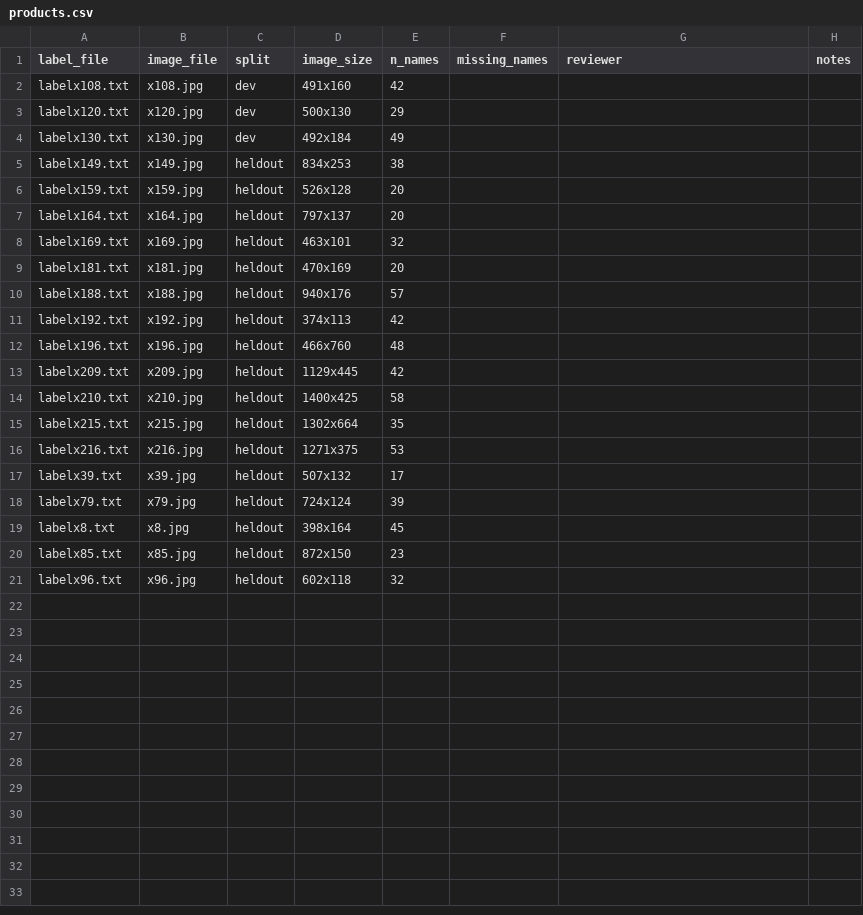
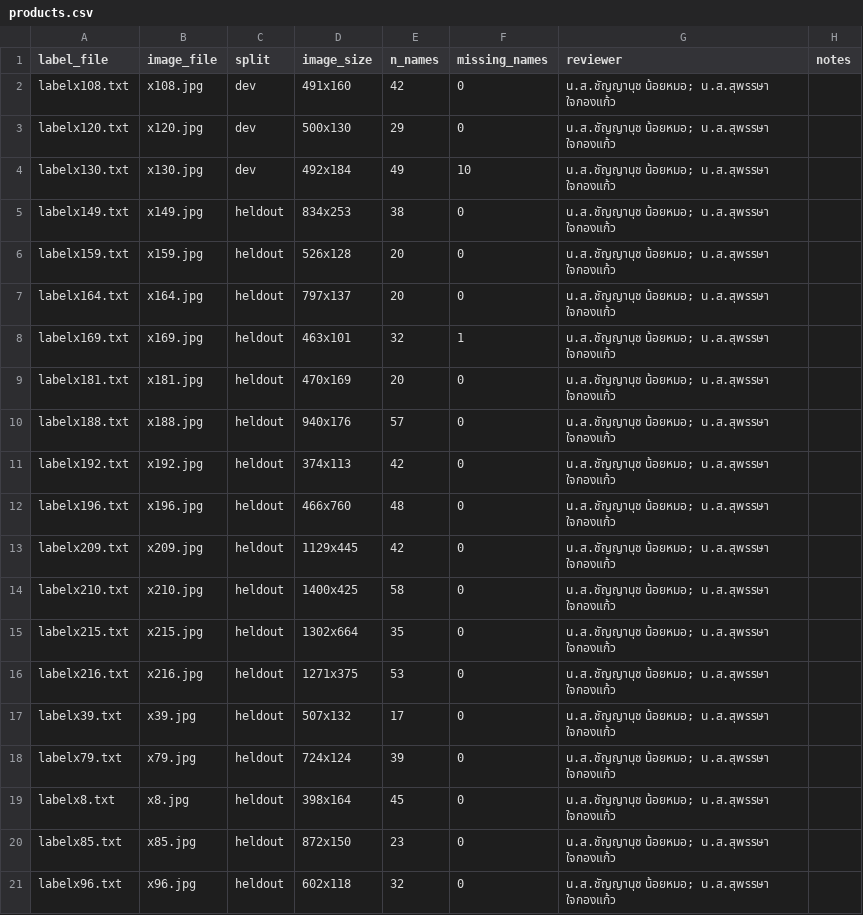
Before and after one commit to minddinorves/OCR_System, a CSV file: results/label_spotcheck/products.csv, drawn as a sheet; the diff names each change by its address in the sheet, - before the commit and + after, or states it on an @@ line.

```diff
--- a/results/label_spotcheck/products.csv
+++ b/results/label_spotcheck/products.csv
-F2:F3 (missing_names): (empty)
+F2:F3 (missing_names): 0
-G2:G21 (reviewer): (empty)
+G2:G21 (reviewer): น.ส.ชัญญานุช น้อยหมอ; น.ส.สุพรรษา ใจกองแก้ว
-F4 (missing_names): (empty)
+F4 (missing_names): 10
-F5:F7 (missing_names): (empty)
+F5:F7 (missing_names): 0
-F8 (missing_names): (empty)
+F8 (missing_names): 1
-F9:F21 (missing_names): (empty)
+F9:F21 (missing_names): 0
```
Also changed, not shown: results/final_v2/deltas.csv, results/final_v2/ocr_paddle_fuzzy_FINAL_v2_original_full_validation.csv, 54 other files.
